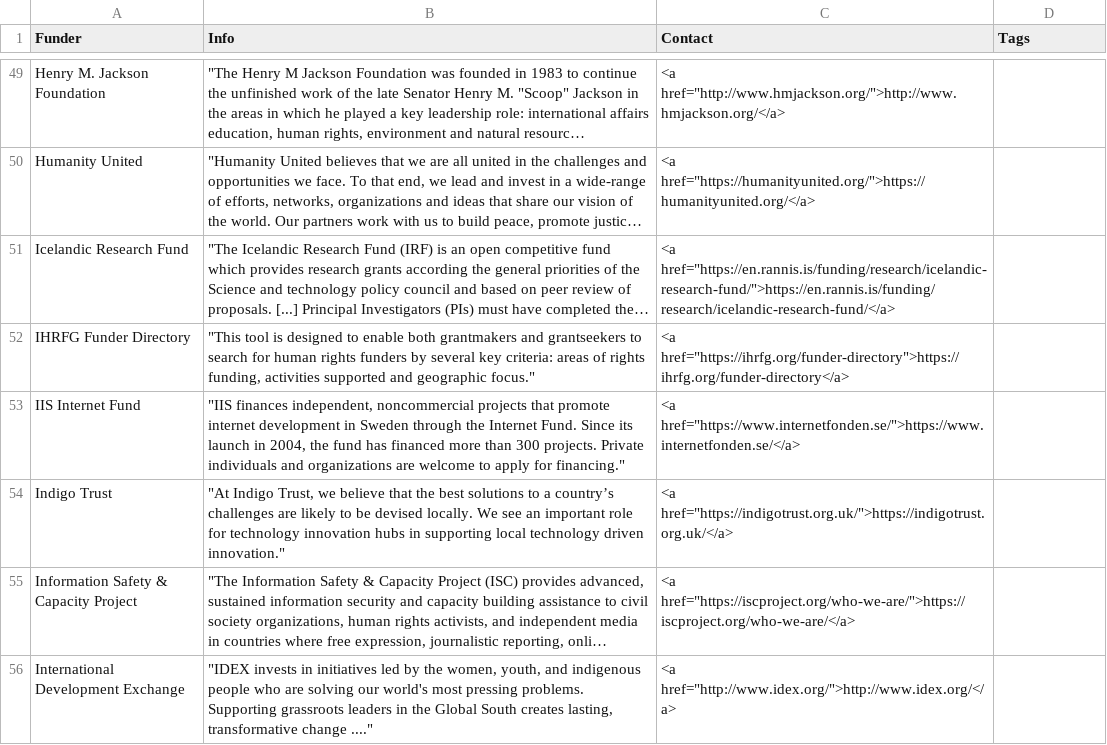
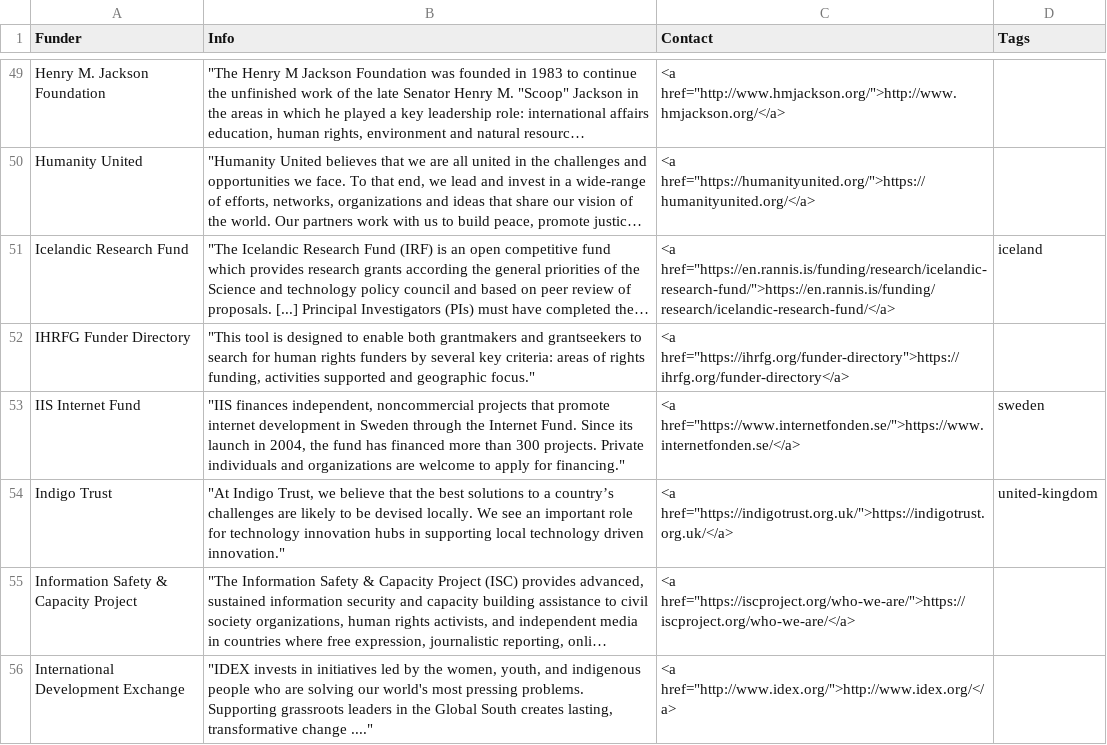
Before and after one commit to sebkur/funding-2.0, a CSV file: data/funding-sources.csv, drawn as a sheet; only a part is shown, gaps mark what is left out; long unchanged cells end in …; the diff covers the shown part only; the diff names each change by its address in the sheet, - before the commit and + after, or states it on an @@ line.

```diff
--- a/data/funding-sources.csv
+++ b/data/funding-sources.csv
-D51 (Tags): (empty)
+D51 (Tags): iceland
-D53 (Tags): (empty)
+D53 (Tags): sweden
-D54 (Tags): (empty)
+D54 (Tags): united-kingdom
```
Also changed, not shown: 18 edited cells elsewhere in this file.
